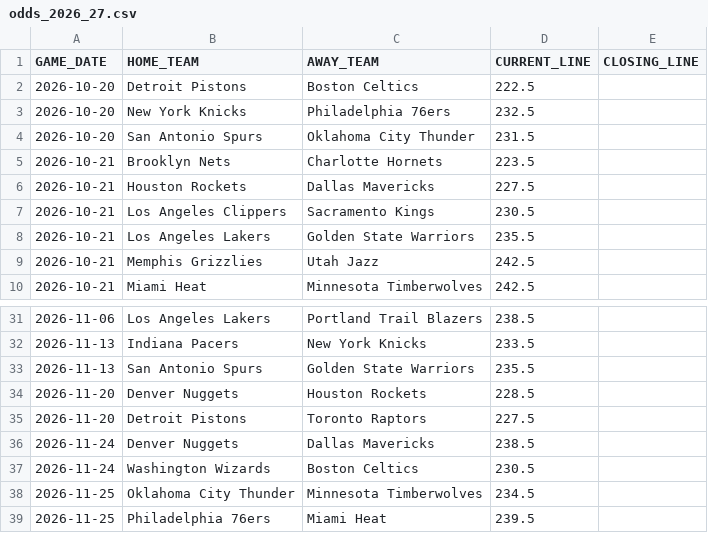
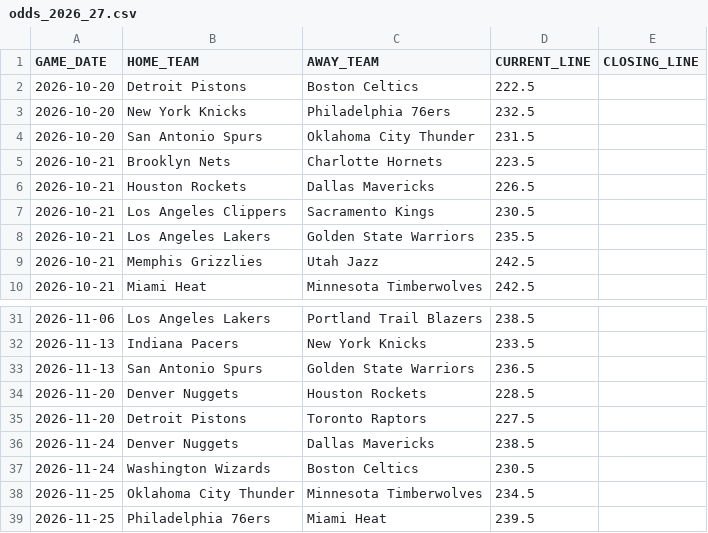
Before and after one commit to lorenzocirla-creator/nba-overunder-pipeline, a CSV file: dati/odds_2026_27.csv, drawn as a sheet; only a part is shown, gaps mark what is left out.

```diff
--- a/dati/odds_2026_27.csv
+++ b/dati/odds_2026_27.csv
@@ -5,3 +5,3 @@ GAME_DATE,HOME_TEAM,AWAY_TEAM,CURRENT_LINE,CLOSING_LINE
 2026-10-21,Brooklyn Nets,Charlotte Hornets,223.5,
-2026-10-21,Houston Rockets,Dallas Mavericks,227.5,
+2026-10-21,Houston Rockets,Dallas Mavericks,226.5,
 2026-10-21,Los Angeles Clippers,Sacramento Kings,230.5,
@@ -32,3 +32,3 @@ GAME_DATE,HOME_TEAM,AWAY_TEAM,CURRENT_LINE,CLOSING_LINE
 2026-11-13,Indiana Pacers,New York Knicks,233.5,
-2026-11-13,San Antonio Spurs,Golden State Warriors,235.5,
+2026-11-13,San Antonio Spurs,Golden State Warriors,236.5,
 2026-11-20,Denver Nuggets,Houston Rockets,228.5,
```
Also changed, not shown: dati/dataset_closing.csv, dati/dataset_regular_2026_27.csv, 3 other files.
